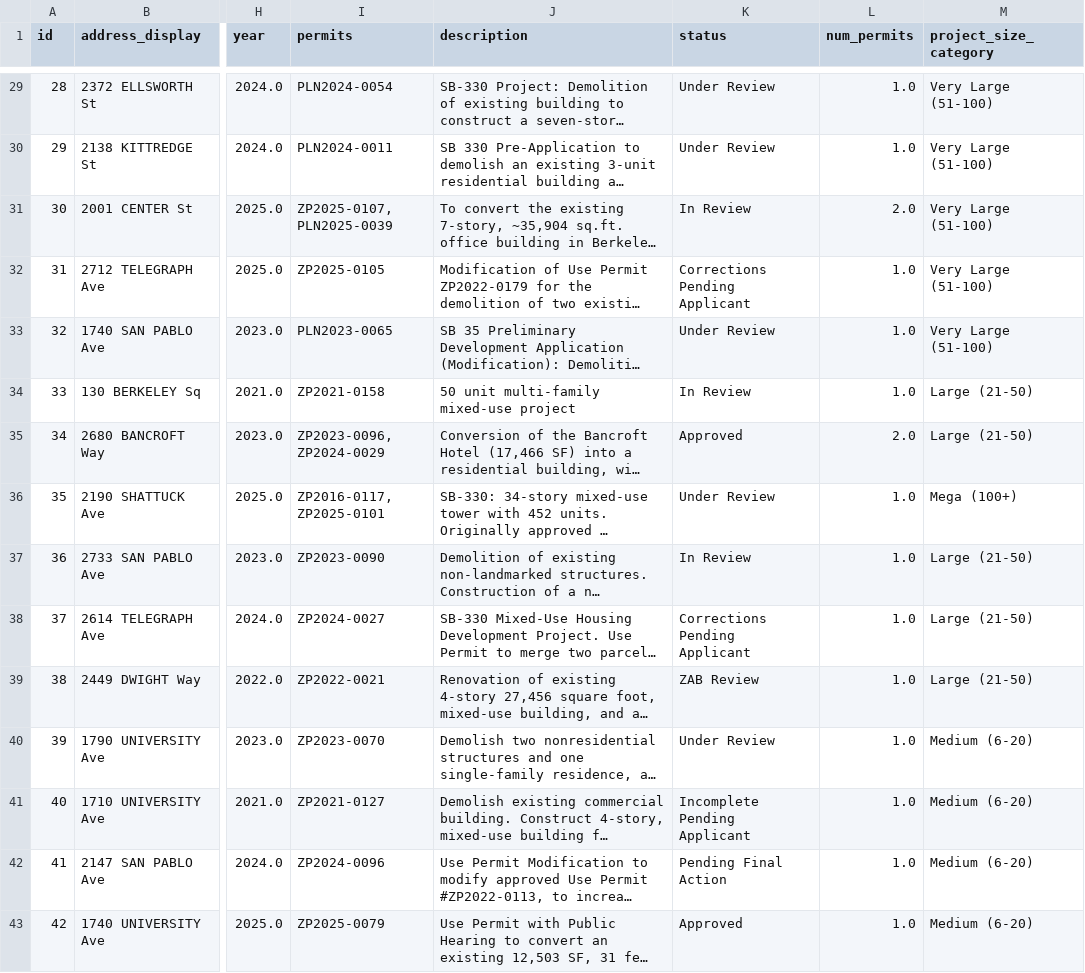
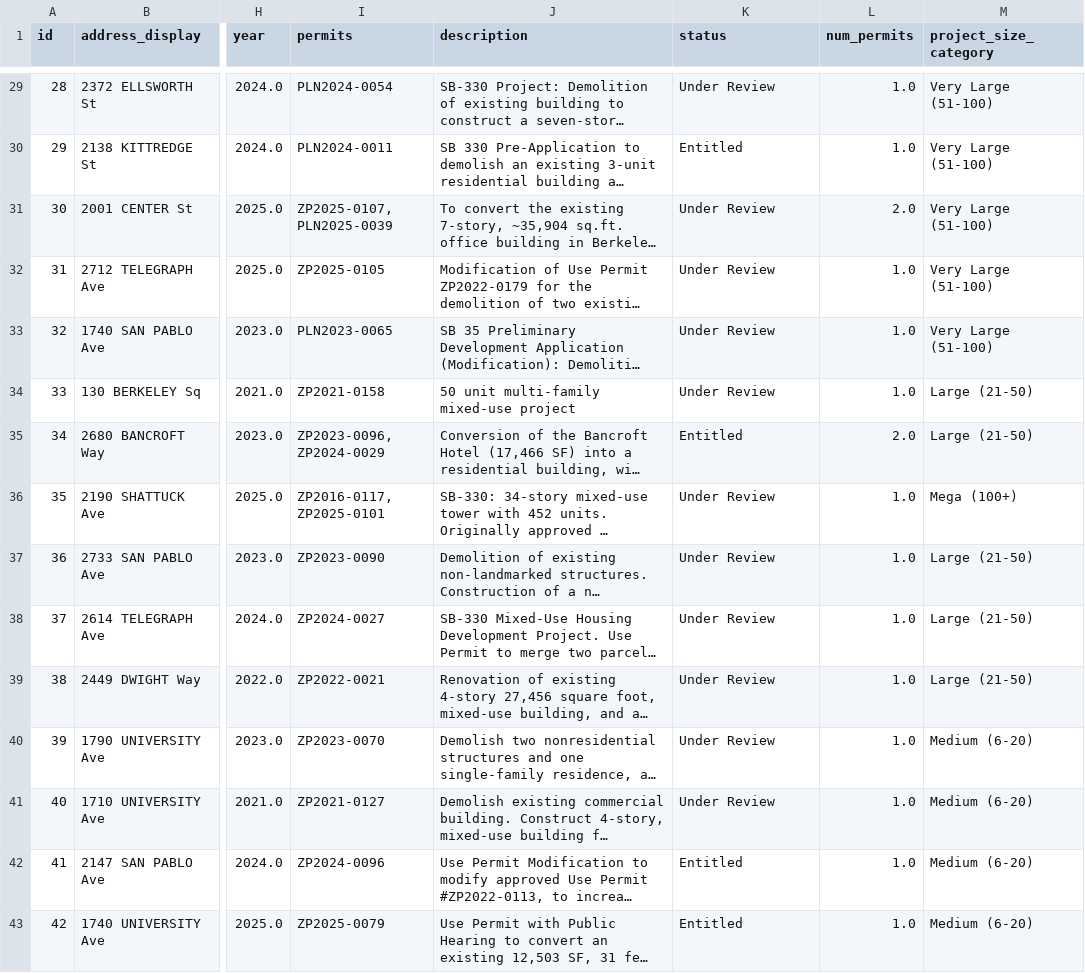
Before and after one commit to blockXblock/berkeley-housing-analysis, a CSV file: data/processed/housing_projects_FINAL.csv, drawn as a sheet; only a part is shown, gaps mark what is left out; long unchanged cells end in …; the diff covers the shown part only; the diff names each change by its address in the sheet, - before the commit and + after, or states it on an @@ line.

```diff
--- a/data/processed/housing_projects_FINAL.csv
+++ b/data/processed/housing_projects_FINAL.csv
-K30 (status): Under Review
+K30 (status): Entitled
-K31 (status): In Review
+K31 (status): Under Review
-K32 (status): Corrections Pending Applicant
+K32 (status): Under Review
-K34 (status): In Review
+K34 (status): Under Review
-K35 (status): Approved
+K35 (status): Entitled
-K37 (status): In Review
+K37 (status): Under Review
-K38 (status): Corrections Pending Applicant
+K38 (status): Under Review
-K39 (status): ZAB Review
+K39 (status): Under Review
-K41 (status): Incomplete Pending Applicant
+K41 (status): Under Review
-K42 (status): Pending Final Action
+K42 (status): Entitled
-K43 (status): Approved
+K43 (status): Entitled
```
Also changed, not shown: 98 edited cells elsewhere in this file, 4 other files.
